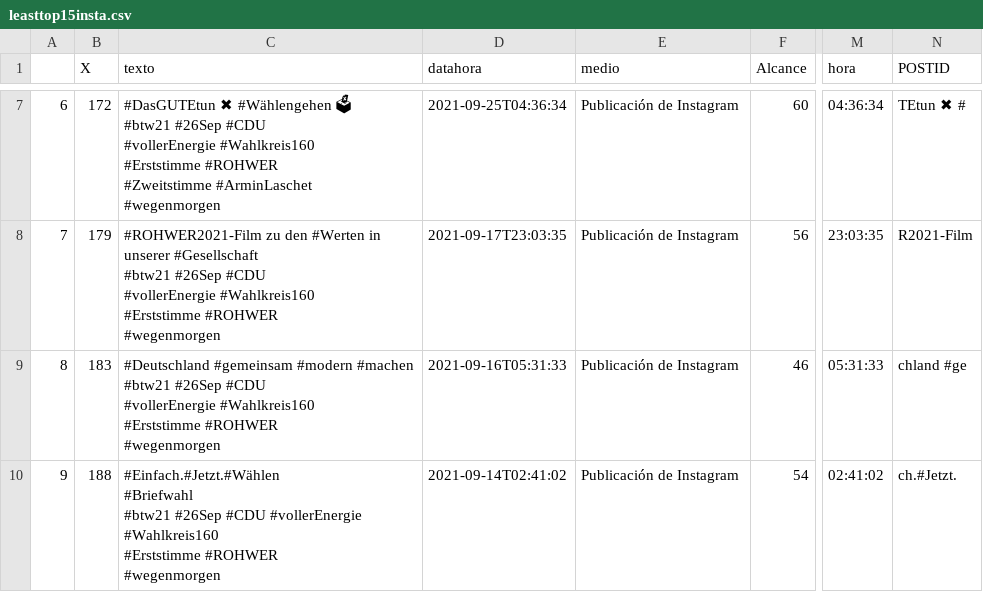
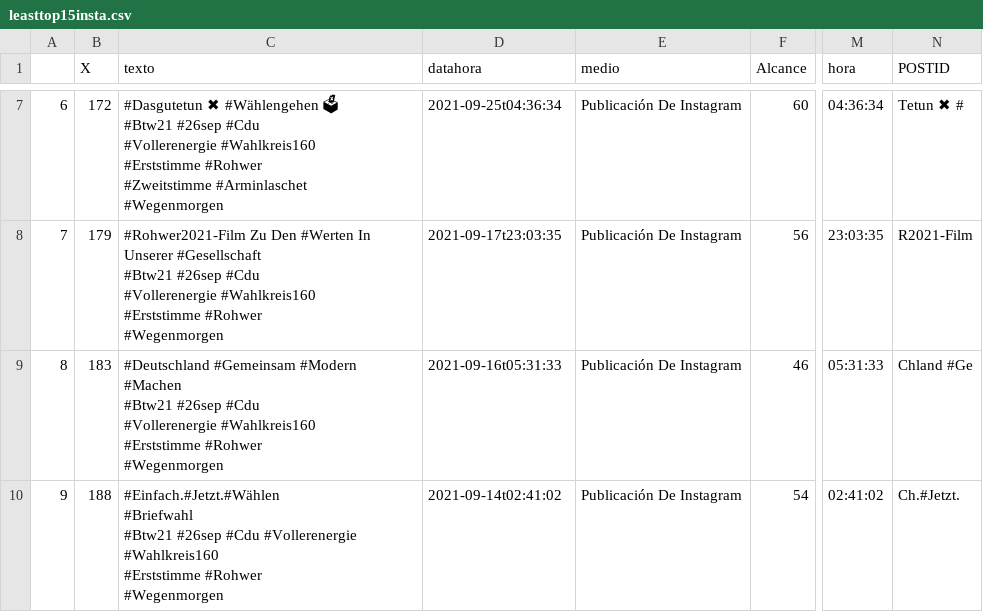
Before and after one commit to CVFH/lars_rohwer, a CSV file: leasttop15insta.csv, drawn as a sheet; only a part is shown, gaps mark what is left out; ↵ is a line break in a cell; the diff covers the shown part only; the diff names each change by its address in the sheet, - before the commit and + after, or states it on an @@ line.

```diff
--- a/leasttop15insta.csv
+++ b/leasttop15insta.csv
-C7 (texto): #DasGUTEtun ✖ #Wählengehen 🗳 ↵ #btw21 #26Sep #CDU ↵ #vollerEnergie #Wahlkreis160 ↵ #Erststimme #ROHWER ↵ #Zweitstimme #ArminLaschet ↵ #wegenmorgen
+C7 (texto): #Dasgutetun ✖ #Wählengehen 🗳 ↵ #Btw21 #26sep #Cdu ↵ #Vollerenergie #Wahlkreis160 ↵ #Erststimme #Rohwer ↵ #Zweitstimme #Arminlaschet ↵ #Wegenmorgen
-D7 (datahora): 2021-09-25T04:36:34
+D7 (datahora): 2021-09-25t04:36:34
-E7:E10 (medio): Publicación de Instagram
+E7:E10 (medio): Publicación De Instagram
-N7 (POSTID): TEtun ✖ #
+N7 (POSTID): Tetun ✖ #
-C8 (texto): #ROHWER2021-Film zu den #Werten in unserer #Gesellschaft ↵ #btw21 #26Sep #CDU ↵ #vollerEnergie #Wahlkreis160 ↵ #Erststimme #ROHWER ↵ #wegenmorgen
+C8 (texto): #Rohwer2021-Film Zu Den #Werten In Unserer #Gesellschaft ↵ #Btw21 #26sep #Cdu ↵ #Vollerenergie #Wahlkreis160 ↵ #Erststimme #Rohwer ↵ #Wegenmorgen
-D8 (datahora): 2021-09-17T23:03:35
+D8 (datahora): 2021-09-17t23:03:35
-C9 (texto): #Deutschland #gemeinsam #modern #machen ↵ #btw21 #26Sep #CDU ↵ #vollerEnergie #Wahlkreis160 ↵ #Erststimme #ROHWER ↵ #wegenmorgen
+C9 (texto): #Deutschland #Gemeinsam #Modern #Machen ↵ #Btw21 #26sep #Cdu ↵ #Vollerenergie #Wahlkreis160 ↵ #Erststimme #Rohwer ↵ #Wegenmorgen
-D9 (datahora): 2021-09-16T05:31:33
+D9 (datahora): 2021-09-16t05:31:33
-N9 (POSTID): chland #ge
+N9 (POSTID): Chland #Ge
-C10 (texto): #Einfach.#Jetzt.#Wählen ↵ #Briefwahl ↵ #btw21 #26Sep #CDU #vollerEnergie #Wahlkreis160 ↵ #Erststimme #ROHWER ↵ #wegenmorgen
+C10 (texto): #Einfach.#Jetzt.#Wählen ↵ #Briefwahl ↵ #Btw21 #26sep #Cdu #Vollerenergie #Wahlkreis160 ↵ #Erststimme #Rohwer ↵ #Wegenmorgen
-D10 (datahora): 2021-09-14T02:41:02
+D10 (datahora): 2021-09-14t02:41:02
-N10 (POSTID): ch.#Jetzt.
+N10 (POSTID): Ch.#Jetzt.
```
Also changed, not shown: 84 edited cells elsewhere in this file, leasttop15fb.csv, top15fb.csv, 32 other files.
